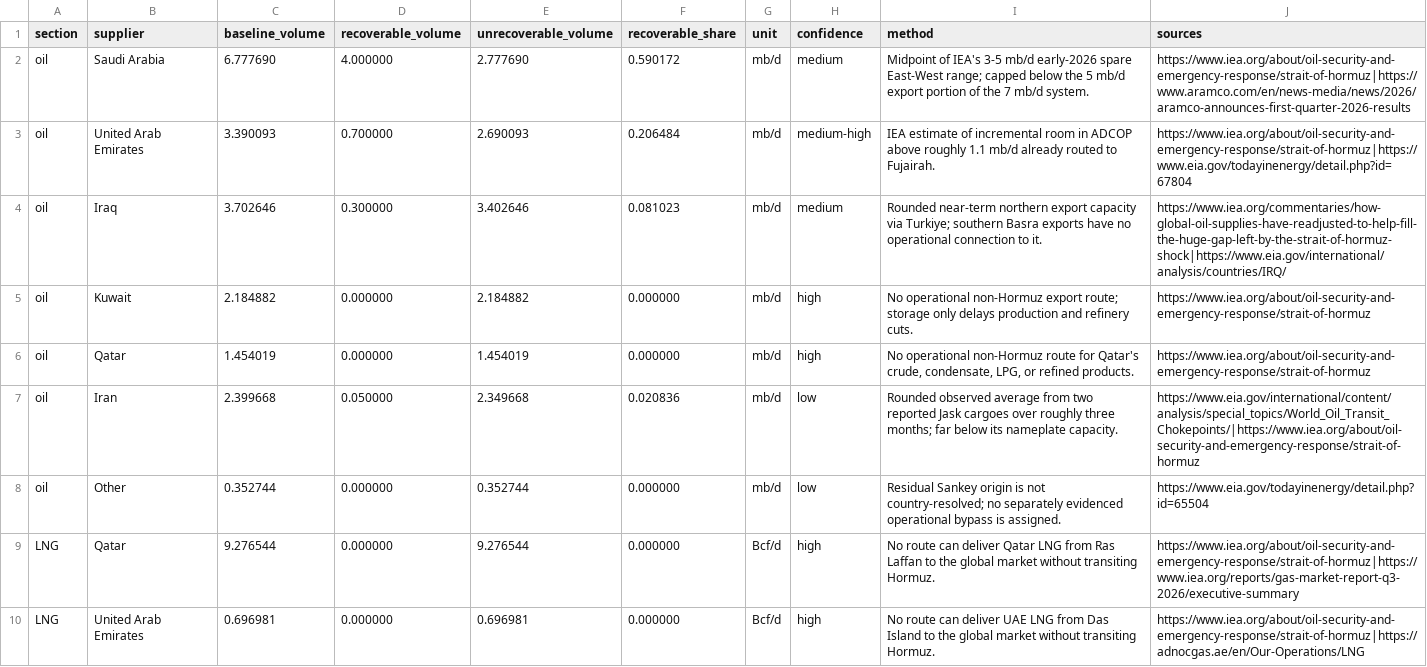
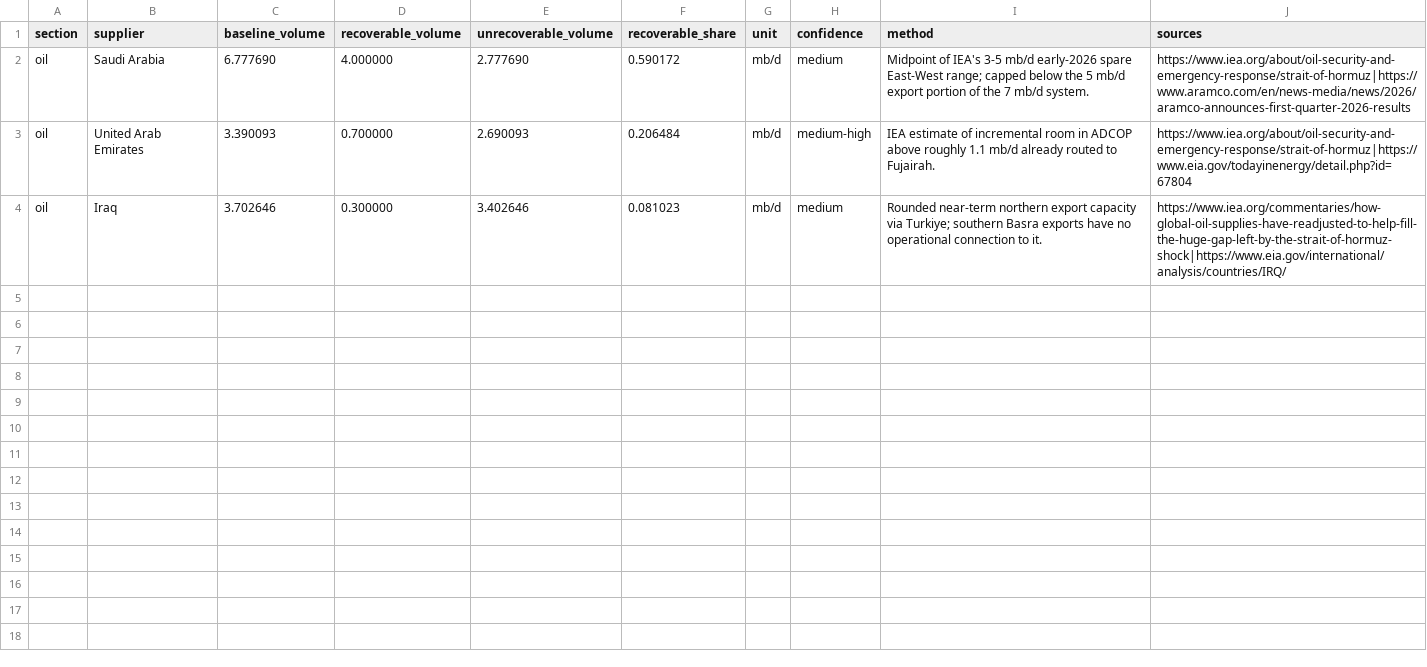
Before and after one commit to jtbwedgwood/hormuz, a CSV file: figures/fig-ccx-supplier-side-cushioning-data.csv, drawn as a sheet.

Commit message:
Update supplier figure

```diff
--- a/figures/fig-ccx-supplier-side-cushioning-data.csv
+++ b/figures/fig-ccx-supplier-side-cushioning-data.csv
@@ -4,7 +4 @@ oil,United Arab Emirates,3.390093,0.700000,2.690093,0.206484,mb/d,medium-high,IE
 oil,Iraq,3.702646,0.300000,3.402646,0.081023,mb/d,medium,Rounded near-term northern export capacity via Turkiye; southern Basra exports have no operational connection to it.,https://www.iea.org/commentaries/how-global-oil-supplies-have-readjusted-to-help-fill-the-huge-gap-left-by-the-strait-of-hormuz-shock|https://www.eia.gov/international/analysis/countries/IRQ/
-oil,Kuwait,2.184882,0.000000,2.184882,0.000000,mb/d,high,No operational non-Hormuz export route; storage only delays production and refinery cuts.,https://www.iea.org/about/oil-security-and-emergency-response/strait-of-hormuz
-oil,Qatar,1.454019,0.000000,1.454019,0.000000,mb/d,high,"No operational non-Hormuz route for Qatar's crude, condensate, LPG, or refined products.",https://www.iea.org/about/oil-security-and-emergency-response/strait-of-hormuz
-oil,Iran,2.399668,0.050000,2.349668,0.020836,mb/d,low,Rounded observed average from two reported Jask cargoes over roughly three months; far below its nameplate capacity.,https://www.eia.gov/international/content/analysis/special_topics/World_Oil_Transit_Chokepoints/|https://www.iea.org/about/oil-security-and-emergency-response/strait-of-hormuz
-oil,Other,0.352744,0.000000,0.352744,0.000000,mb/d,low,Residual Sankey origin is not country-resolved; no separately evidenced operational bypass is assigned.,https://www.eia.gov/todayinenergy/detail.php?id=65504
-LNG,Qatar,9.276544,0.000000,9.276544,0.000000,Bcf/d,high,No route can deliver Qatar LNG from Ras Laffan to the global market without transiting Hormuz.,https://www.iea.org/about/oil-security-and-emergency-response/strait-of-hormuz|https://www.iea.org/reports/gas-market-report-q3-2026/executive-summary
-LNG,United Arab Emirates,0.696981,0.000000,0.696981,0.000000,Bcf/d,high,No route can deliver UAE LNG from Das Island to the global market without transiting Hormuz.,https://www.iea.org/about/oil-security-and-emergency-response/strait-of-hormuz|https://adnocgas.ae/en/Our-Operations/LNG
```
Also changed, not shown: 3 other files.
